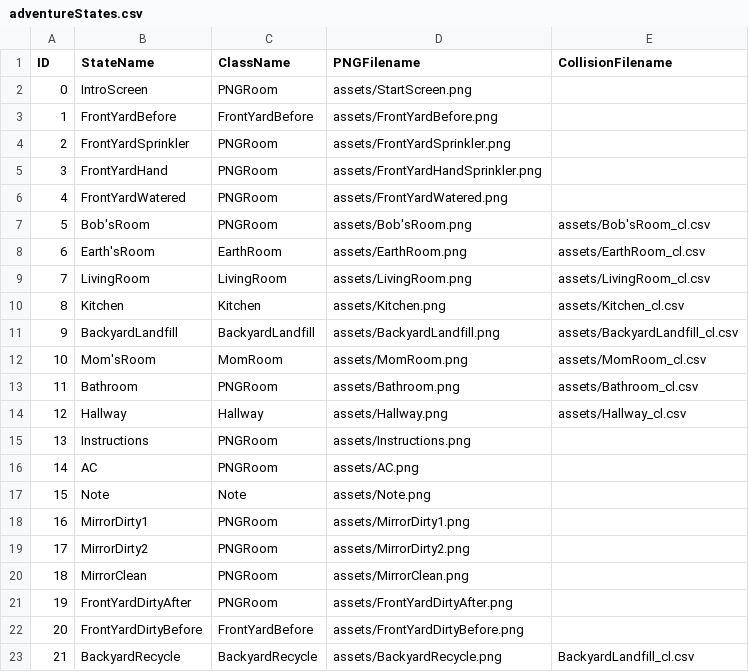
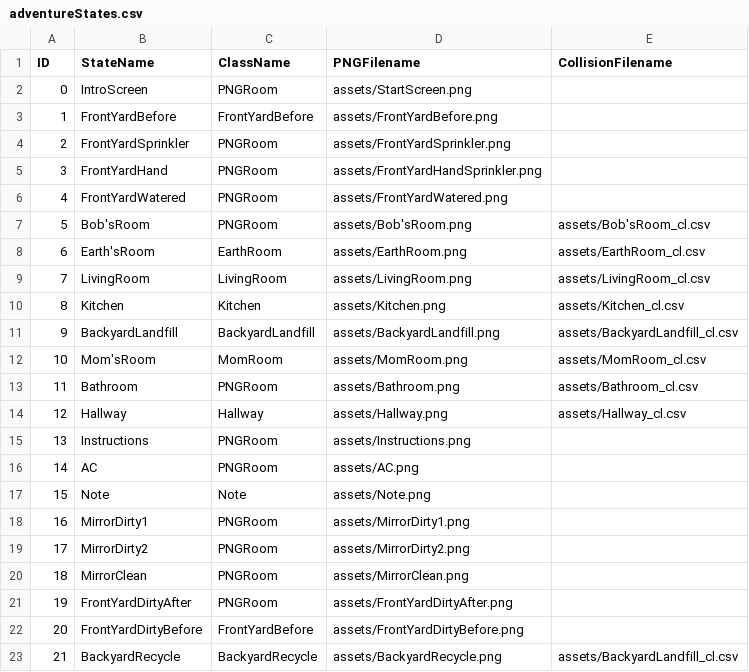
Before and after one commit to ylee73/Project2, a CSV file: data/adventureStates.csv, drawn as a sheet.

```diff
--- a/data/adventureStates.csv
+++ b/data/adventureStates.csv
@@ -22,2 +22,2 @@ ID,StateName,ClassName,PNGFilename,CollisionFilename
 20,FrontYardDirtyBefore,FrontYardBefore,assets/FrontYardDirtyBefore.png,
-21,BackyardRecycle,BackyardRecycle,assets/BackyardRecycle.png,BackyardLandfill_cl.csv
+21,BackyardRecycle,BackyardRecycle,assets/BackyardRecycle.png,assets/BackyardLandfill_cl.csv
```
Also changed, not shown: 3 other files.
